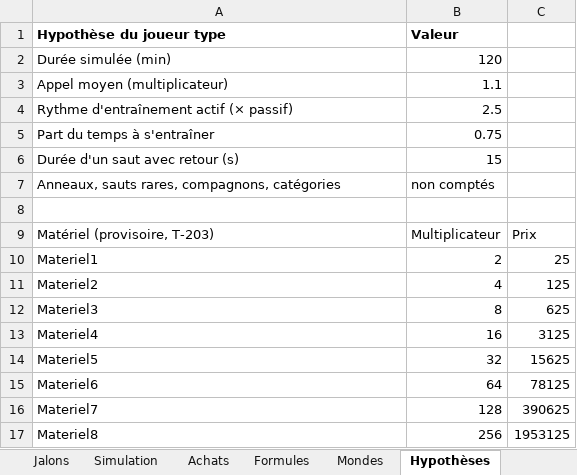
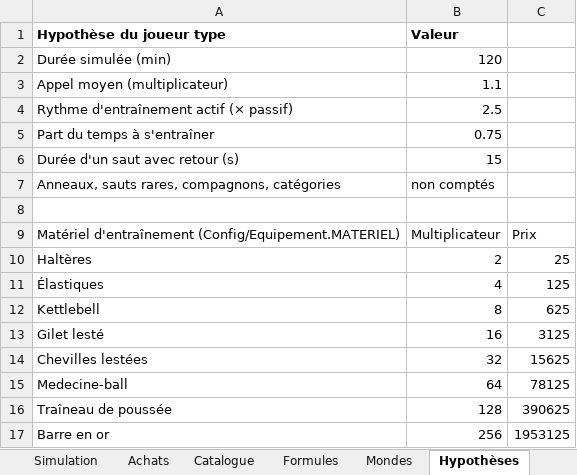
Before and after one commit to Prudhommeloucas/saut-en-longueur, an Excel workbook: assets/equilibrage/equilibrage.xlsx, sheet Hypothèses, drawn as a sheet; values as stored, in another font and other column widths than the file's, no borders; the diff names each change by its address in the sheet, - before the commit and + after, or states it on an @@ line.

```diff
--- a/assets/equilibrage/equilibrage.xlsx (sheet Hypothèses)
+++ b/assets/equilibrage/equilibrage.xlsx (sheet Hypothèses)
+sheet tab: Catalogue
-A9 (Hypothèse du joueur type): Matériel (provisoire, T-203)
+A9 (Hypothèse du joueur type): Matériel d'entraînement (Config/Equipement.MATERIEL)
-A10 (Hypothèse du joueur type): Materiel1
+A10 (Hypothèse du joueur type): Haltères
-A11 (Hypothèse du joueur type): Materiel2
+A11 (Hypothèse du joueur type): Élastiques
-A12 (Hypothèse du joueur type): Materiel3
+A12 (Hypothèse du joueur type): Kettlebell
-A13 (Hypothèse du joueur type): Materiel4
+A13 (Hypothèse du joueur type): Gilet lesté
-A14 (Hypothèse du joueur type): Materiel5
+A14 (Hypothèse du joueur type): Chevilles lestées
-A15 (Hypothèse du joueur type): Materiel6
+A15 (Hypothèse du joueur type): Medecine-ball
-A16 (Hypothèse du joueur type): Materiel7
+A16 (Hypothèse du joueur type): Traîneau de poussée
-A17 (Hypothèse du joueur type): Materiel8
+A17 (Hypothèse du joueur type): Barre en or
```
Also changed, not shown: sheet Simulation, sheet Achats, sheet Formules, sheet Jalons, 20 other files.
